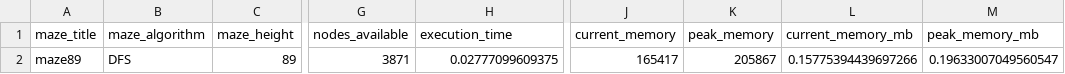
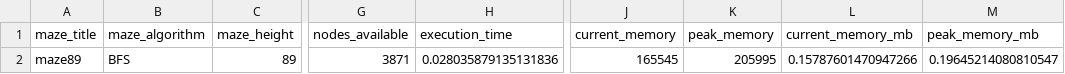
Before and after one commit to prkaaviya/TCD-Artificial-Intelligence-A1, a CSV file: results/metrics/maze89_BFS_metrics.csv, drawn as a sheet; only a part is shown, gaps mark what is left out; the diff names each change by its address in the sheet, - before the commit and + after, or states it on an @@ line.

Commit message:
fix: add analysis notebook, recompute maze solver

```diff
--- a/results/metrics/maze89_BFS_metrics.csv
+++ b/results/metrics/maze89_BFS_metrics.csv
-B2 (maze_algorithm): DFS
+B2 (maze_algorithm): BFS
-H2 (execution_time): 0.02777099609375
+H2 (execution_time): 0.028035879135131836
-J2 (current_memory): 165417
+J2 (current_memory): 165545
-K2 (peak_memory): 205867
+K2 (peak_memory): 205995
-L2 (current_memory_mb): 0.15775394439697266
+L2 (current_memory_mb): 0.15787601470947266
-M2 (peak_memory_mb): 0.19633007049560547
+M2 (peak_memory_mb): 0.19645214080810547
```
Also changed, not shown: results/metrics/maze101_BFS_metrics.csv, results/metrics/maze11_A*_metrics.csv, 35 other files.
